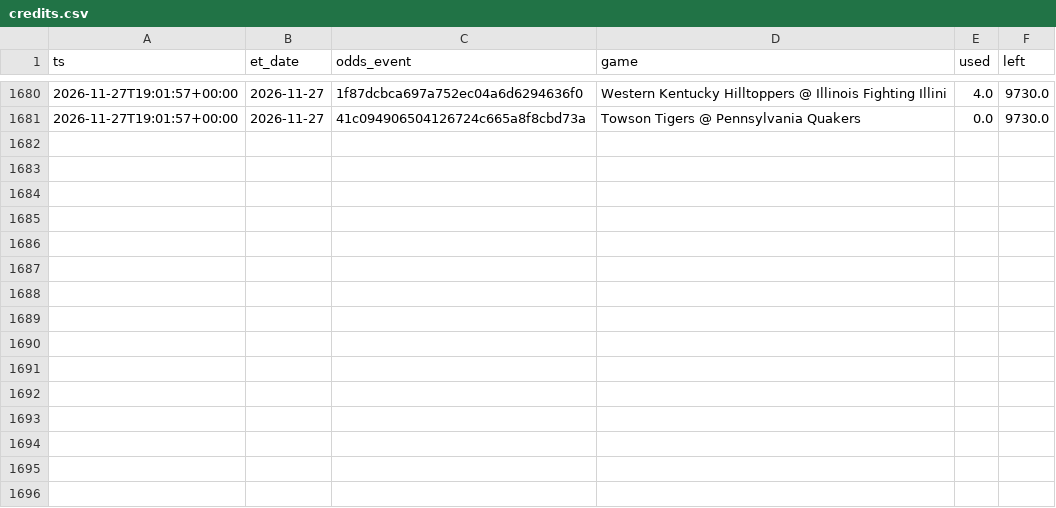
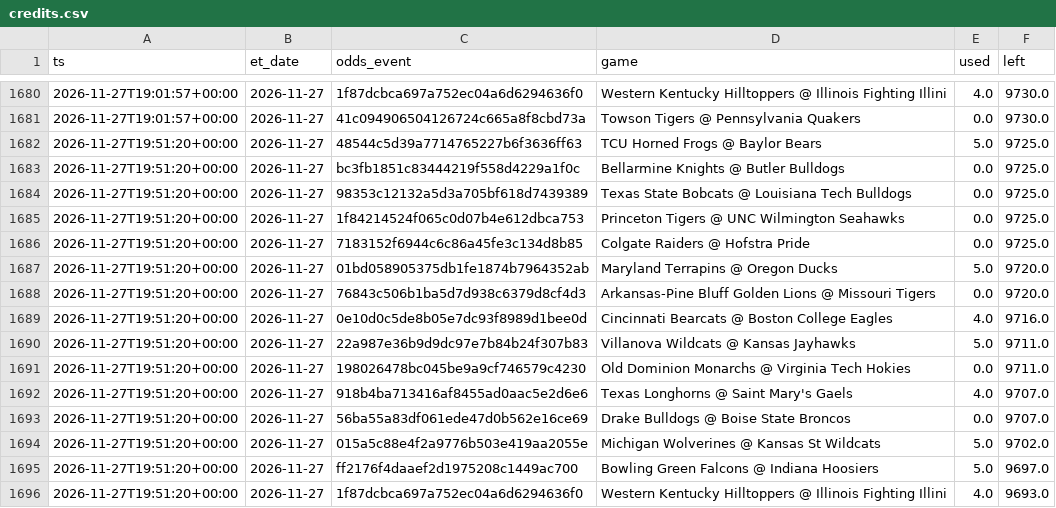
Before and after one commit to jlwin1995-alt/CBB, a CSV file: data/log/credits.csv, drawn as a sheet; only a part is shown, gaps mark what is left out.

```diff
--- a/data/log/credits.csv
+++ b/data/log/credits.csv
@@ -1681 +1681,16 @@ ts,et_date,odds_event,game,used,left
 2026-11-27T19:01:57+00:00,2026-11-27,41c094906504126724c665a8f8cbd73a,Towson Tigers @ Pennsylvania Quakers,0.0,9730.0
+2026-11-27T19:51:20+00:00,2026-11-27,48544c5d39a7714765227b6f3636ff63,TCU Horned Frogs @ Baylor Bears,5.0,9725.0
+2026-11-27T19:51:20+00:00,2026-11-27,bc3fb1851c83444219f558d4229a1f0c,Bellarmine Knights @ Butler Bulldogs,0.0,9725.0
+2026-11-27T19:51:20+00:00,2026-11-27,98353c12132a5d3a705bf618d7439389,Texas State Bobcats @ Louisiana Tech Bulldogs,0.0,9725.0
+2026-11-27T19:51:20+00:00,2026-11-27,1f84214524f065c0d07b4e612dbca753,Princeton Tigers @ UNC Wilmington Seahawks,0.0,9725.0
+2026-11-27T19:51:20+00:00,2026-11-27,7183152f6944c6c86a45fe3c134d8b85,Colgate Raiders @ Hofstra Pride,0.0,9725.0
+2026-11-27T19:51:20+00:00,2026-11-27,01bd058905375db1fe1874b7964352ab,Maryland Terrapins @ Oregon Ducks,5.0,9720.0
+2026-11-27T19:51:20+00:00,2026-11-27,76843c506b1ba5d7d938c6379d8cf4d3,Arkansas-Pine Bluff Golden Lions @ Missouri Tigers,0.0,9720.0
+2026-11-27T19:51:20+00:00,2026-11-27,0e10d0c5de8b05e7dc93f8989d1bee0d,Cincinnati Bearcats @ Boston College Eagles,4.0,9716.0
+2026-11-27T19:51:20+00:00,2026-11-27,22a987e36b9d9dc97e7b84b24f307b83,Villanova Wildcats @ Kansas Jayhawks,5.0,9711.0
+2026-11-27T19:51:20+00:00,2026-11-27,198026478bc045be9a9cf746579c4230,Old Dominion Monarchs @ Virginia Tech Hokies,0.0,9711.0
+2026-11-27T19:51:20+00:00,2026-11-27,918b4ba713416af8455ad0aac5e2d6e6,Texas Longhorns @ Saint Mary's Gaels,4.0,9707.0
+2026-11-27T19:51:20+00:00,2026-11-27,56ba55a83df061ede47d0b562e16ce69,Drake Bulldogs @ Boise State Broncos,0.0,9707.0
+2026-11-27T19:51:20+00:00,2026-11-27,015a5c88e4f2a9776b503e419aa2055e,Michigan Wolverines @ Kansas St Wildcats,5.0,9702.0
+2026-11-27T19:51:20+00:00,2026-11-27,ff2176f4daaef2d1975208c1449ac700,Bowling Green Falcons @ Indiana Hoosiers,5.0,9697.0
+2026-11-27T19:51:20+00:00,2026-11-27,1f87dcbca697a752ec04a6d6294636f0,Western Kentucky Hilltoppers @ Illinois Fighting Illini,4.0,9693.0
```
Also changed, not shown: data/proj/projections.csv, data/raw/games_2027.csv, 6 other files.
